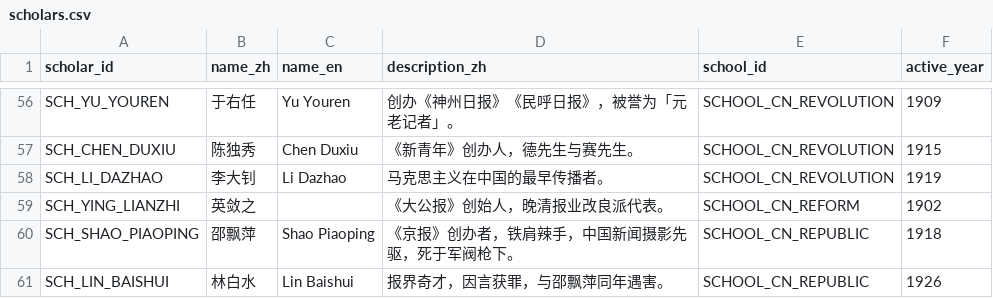
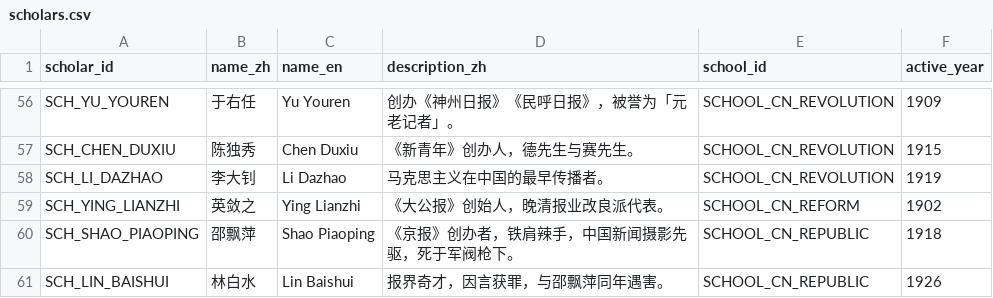
Before and after one commit to Yuuqq/news-journalism-kg, a CSV file: data/csv/scholars.csv, drawn as a sheet; only a part is shown, gaps mark what is left out.

Commit message:
feat(enrichment): live Magpie MCP enrichment for books and scholars (2026)

```diff
--- a/data/csv/scholars.csv
+++ b/data/csv/scholars.csv
@@ -58,3 +58,3 @@ SCH_CHEN_DUXIU,陈独秀,Chen Duxiu,《新青年》创办人，德先生与赛
 SCH_LI_DAZHAO,李大钊,Li Dazhao,马克思主义在中国的最早传播者。,SCHOOL_CN_REVOLUTION,1919
-SCH_YING_LIANZHI,英敛之,,《大公报》创始人，晚清报业改良派代表。,SCHOOL_CN_REFORM,1902
+SCH_YING_LIANZHI,英敛之,Ying Lianzhi,《大公报》创始人，晚清报业改良派代表。,SCHOOL_CN_REFORM,1902
 SCH_SHAO_PIAOPING,邵飘萍,Shao Piaoping,《京报》创办者，铁肩辣手，中国新闻摄影先驱，死于军阀枪下。,SCHOOL_CN_REPUBLIC,1918
```
Also changed, not shown: data/csv/books_external.csv, data/csv/scholars_external.csv, 5 other files.
